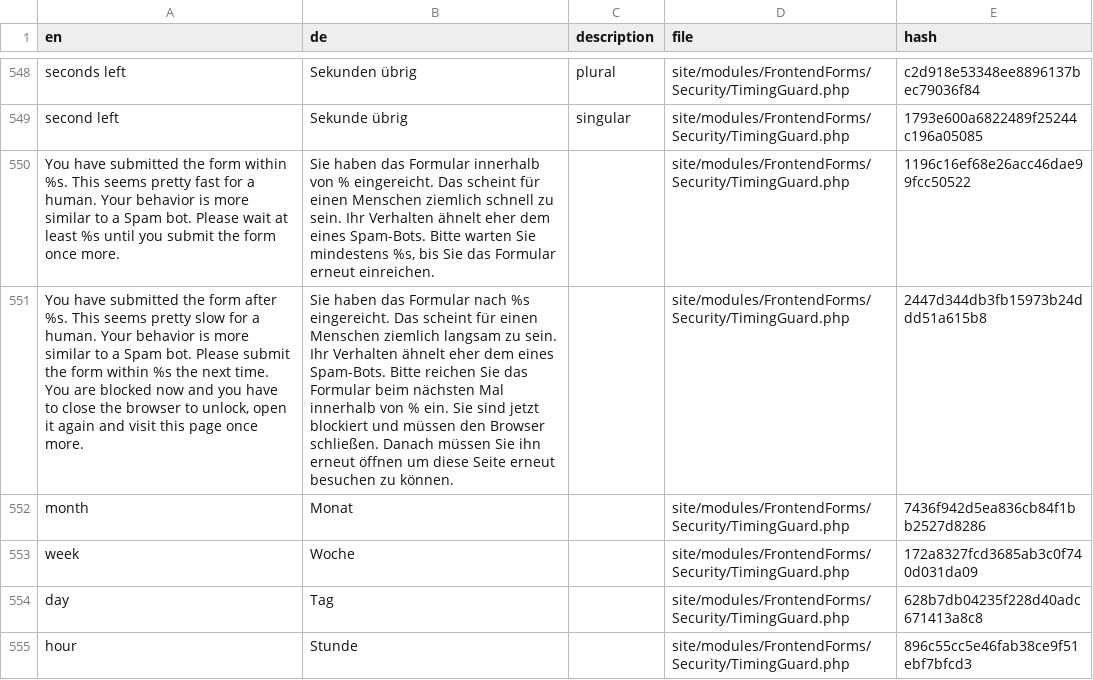
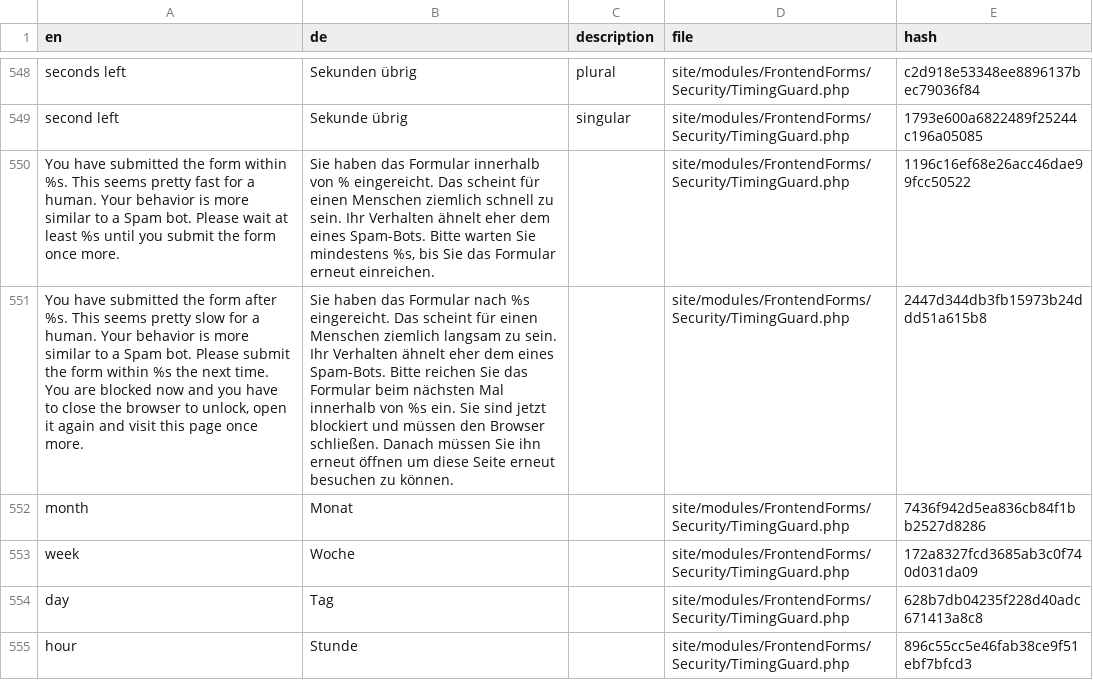
Before and after one commit to juergenweb/FrontendForms, a CSV file: languages/de-frontendforms.csv, drawn as a sheet; only a part is shown, gaps mark what is left out; the diff names each change by its address in the sheet, - before the commit and + after, or states it on an @@ line.

Commit message:
Update German translations in frontend forms

```diff
--- a/languages/de-frontendforms.csv
+++ b/languages/de-frontendforms.csv
-B551 (de): …innerhalb von % ein. Sie…
+B551 (de): …innerhalb von %s ein. Sie…
```
